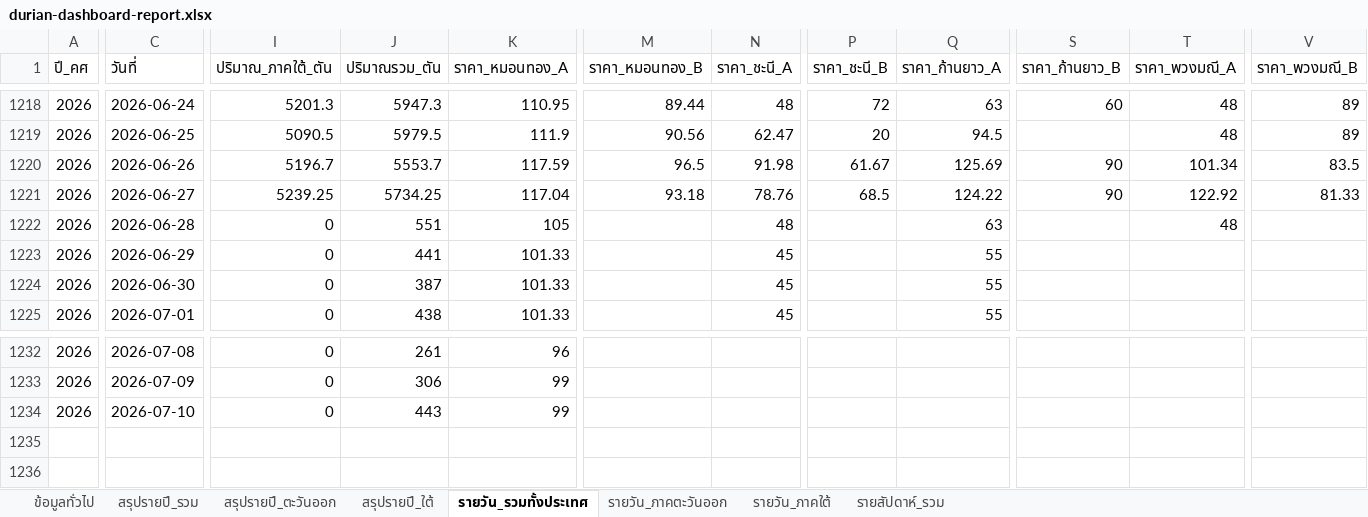
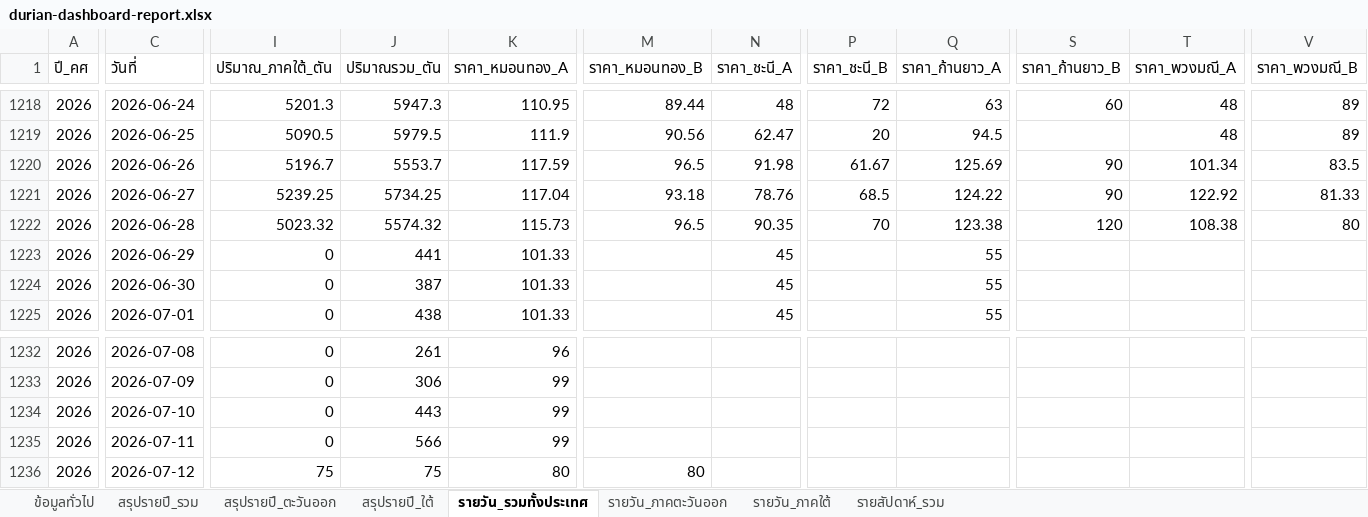
Before and after one commit to yohaken/cursor-agent, an Excel workbook: data/durian-dashboard-report.xlsx, sheet รายวัน_รวมทั้งประเทศ, drawn as a sheet; only a part is shown, gaps mark what is left out; values as stored, in another font and other column widths than the file's, no borders; rows hold the shown columns only; the diff covers the shown part only; the diff names each change by its address in the sheet, - before the commit and + after, or states it on an @@ line.

```diff
--- a/data/durian-dashboard-report.xlsx (sheet รายวัน_รวมทั้งประเทศ)
+++ b/data/durian-dashboard-report.xlsx (sheet รายวัน_รวมทั้งประเทศ)
-I1222 (ปริมาณ_ภาคใต้_ตัน): 0
+I1222 (ปริมาณ_ภาคใต้_ตัน): 5023.32
-J1222 (ปริมาณรวม_ตัน): 551
+J1222 (ปริมาณรวม_ตัน): 5574.32
-K1222 (ราคา_หมอนทอง_A): 105
+K1222 (ราคา_หมอนทอง_A): 115.73
-M1222 (ราคา_หมอนทอง_B): (empty)
+M1222 (ราคา_หมอนทอง_B): 96.5
-N1222 (ราคา_ชะนี_A): 48
+N1222 (ราคา_ชะนี_A): 90.35
-P1222 (ราคา_ชะนี_B): (empty)
+P1222 (ราคา_ชะนี_B): 70
-Q1222 (ราคา_ก้านยาว_A): 63
+Q1222 (ราคา_ก้านยาว_A): 123.38
-S1222 (ราคา_ก้านยาว_B): (empty)
+S1222 (ราคา_ก้านยาว_B): 120
-T1222 (ราคา_พวงมณี_A): 48
+T1222 (ราคา_พวงมณี_A): 108.38
-V1222 (ราคา_พวงมณี_B): (empty)
+V1222 (ราคา_พวงมณี_B): 80
+row 1235: 2026 | 2026-07-11 | 0 | 566 | 99
+row 1236: 2026 | 2026-07-12 | 75 | 75 | 80 | 80
```
Also changed, not shown: 3 edited cells elsewhere in this sheet, sheet รายวัน_ภาคใต้, sheet รายสัปดาห์_รวม, sheet รายวัน_ภาคตะวันออก, sheet สรุปรายปี_รวม, sheet สรุปรายปี_ใต้, sheet สรุปรายปี_ตะวันออก, 1 more sheet, 2 other files.
